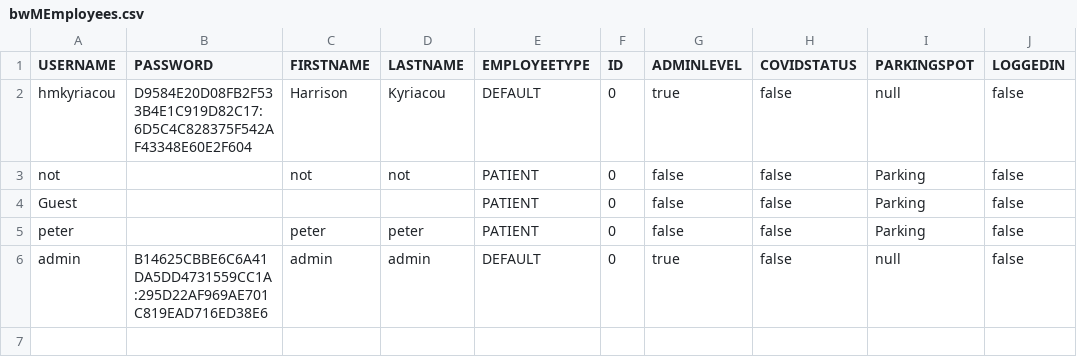
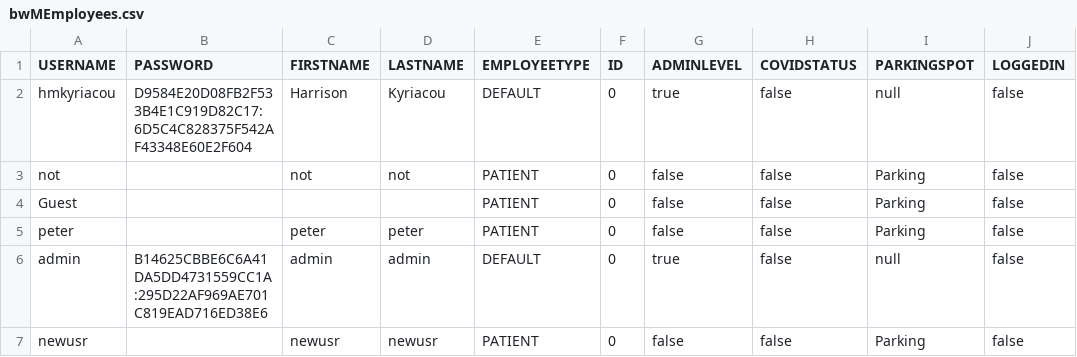
Before and after one commit to dacs30/software-engineering-project, a CSV file: data/bwMEmployees.csv, drawn as a sheet.

```diff
--- a/data/bwMEmployees.csv
+++ b/data/bwMEmployees.csv
@@ -6 +6,2 @@ peter,,peter,peter,PATIENT,0,false,false,Parking,false,
 admin,B14625CBBE6C6A41DA5DD4731559CC1A:295D22AF969AE701C819EAD716ED38E6,admin,admin,DEFAULT,0,true,false,null,false,
+newusr,,newusr,newusr,PATIENT,0,false,false,Parking,false,
```
Also changed, not shown: 7 other files.
